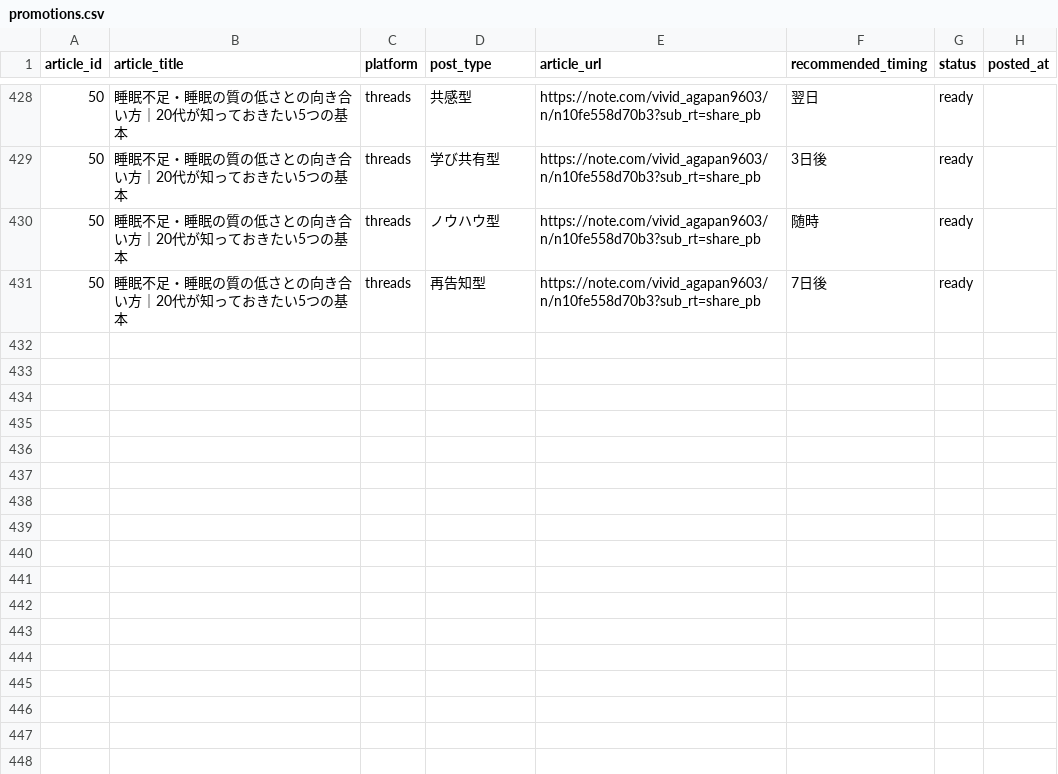
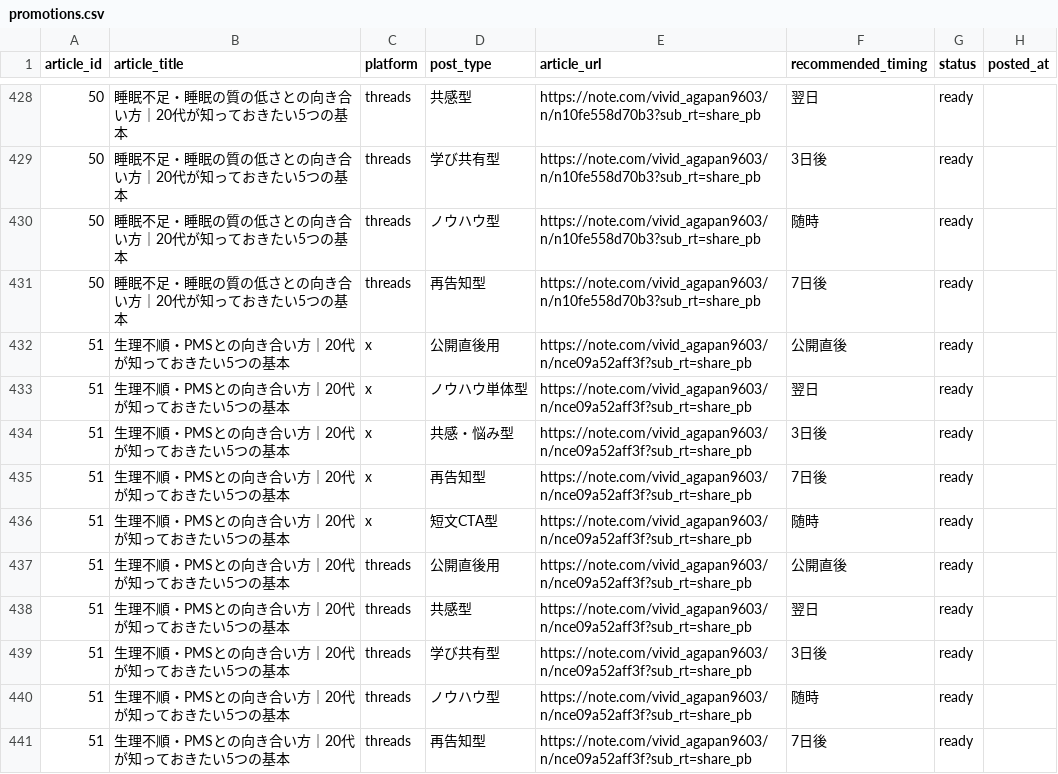
Before and after one commit to ryunosukes0820-ai/ai-side-business, a CSV file: note-auto/social/promotions.csv, drawn as a sheet; only a part is shown, gaps mark what is left out; the diff names each change by its address in the sheet, - before the commit and + after, or states it on an @@ line.

Commit message:
Add article 51: 生理不順・PMSとの向き合い方

```diff
--- a/note-auto/social/promotions.csv
+++ b/note-auto/social/promotions.csv
+row 432: 51 | 生理不順・PMSとの向き合い方｜20代が知っておきたい5つの基本 | x | 公開直後用 | https://note.com/vivid_agapan9603/n/nce09a52aff3f?sub_rt=share_pb | 公開直後 | ready
+row 433: 51 | 生理不順・PMSとの向き合い方｜20代が知っておきたい5つの基本 | x | ノウハウ単体型 | https://note.com/vivid_agapan9603/n/nce09a52aff3f?sub_rt=share_pb | 翌日 | ready
+row 434: 51 | 生理不順・PMSとの向き合い方｜20代が知っておきたい5つの基本 | x | 共感・悩み型 | https://note.com/vivid_agapan9603/n/nce09a52aff3f?sub_rt=share_pb | 3日後 | ready
+row 435: 51 | 生理不順・PMSとの向き合い方｜20代が知っておきたい5つの基本 | x | 再告知型 | https://note.com/vivid_agapan9603/n/nce09a52aff3f?sub_rt=share_pb | 7日後 | ready
+row 436: 51 | 生理不順・PMSとの向き合い方｜20代が知っておきたい5つの基本 | x | 短文CTA型 | https://note.com/vivid_agapan9603/n/nce09a52aff3f?sub_rt=share_pb | 随時 | ready
+row 437: 51 | 生理不順・PMSとの向き合い方｜20代が知っておきたい5つの基本 | threads | 公開直後用 | https://note.com/vivid_agapan9603/n/nce09a52aff3f?sub_rt=share_pb | 公開直後 | ready
+row 438: 51 | 生理不順・PMSとの向き合い方｜20代が知っておきたい5つの基本 | threads | 共感型 | https://note.com/vivid_agapan9603/n/nce09a52aff3f?sub_rt=share_pb | 翌日 | ready
+row 439: 51 | 生理不順・PMSとの向き合い方｜20代が知っておきたい5つの基本 | threads | 学び共有型 | https://note.com/vivid_agapan9603/n/nce09a52aff3f?sub_rt=share_pb | 3日後 | ready
+row 440: 51 | 生理不順・PMSとの向き合い方｜20代が知っておきたい5つの基本 | threads | ノウハウ型 | https://note.com/vivid_agapan9603/n/nce09a52aff3f?sub_rt=share_pb | 随時 | ready
+row 441: 51 | 生理不順・PMSとの向き合い方｜20代が知っておきたい5つの基本 | threads | 再告知型 | https://note.com/vivid_agapan9603/n/nce09a52aff3f?sub_rt=share_pb | 7日後 | ready
```
Also changed, not shown: note-auto/topics.csv, 3 other files.
